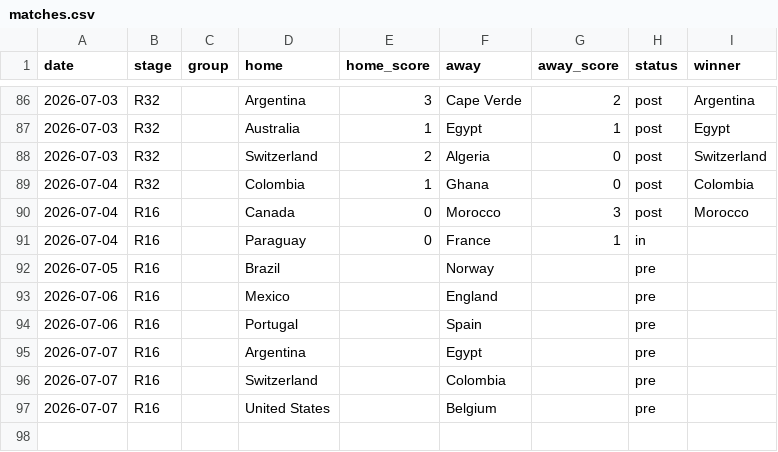
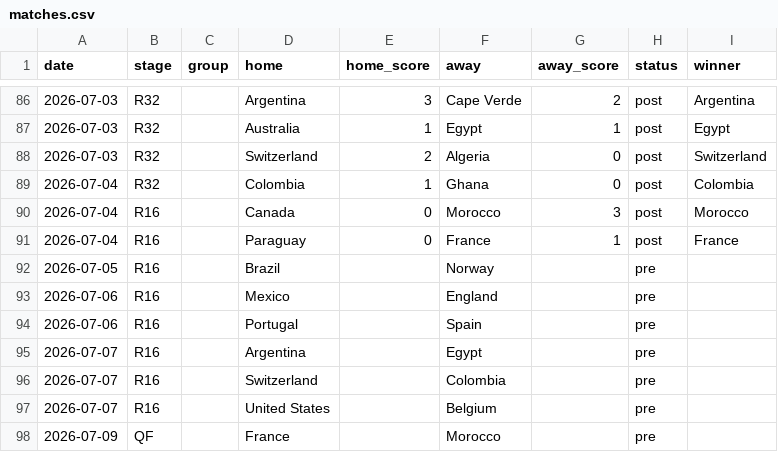
Before and after one commit to rjeans/wc2026-sweepstake, a CSV file: src/data/matches.csv, drawn as a sheet; only a part is shown, gaps mark what is left out.

```diff
--- a/src/data/matches.csv
+++ b/src/data/matches.csv
@@ -90,3 +90,3 @@ date,stage,group,home,home_score,away,away_score,status,winner
 2026-07-04,R16,,Canada,0,Morocco,3,post,Morocco
-2026-07-04,R16,,Paraguay,0,France,1,in,
+2026-07-04,R16,,Paraguay,0,France,1,post,France
 2026-07-05,R16,,Brazil,,Norway,,pre,
@@ -97 +97,2 @@ date,stage,group,home,home_score,away,away_score,status,winner
 2026-07-07,R16,,United States,,Belgium,,pre,
+2026-07-09,QF,,France,,Morocco,,pre,
```
Also changed, not shown: src/data/standings.csv, src/data/teams_elo.csv, 2 other files.
